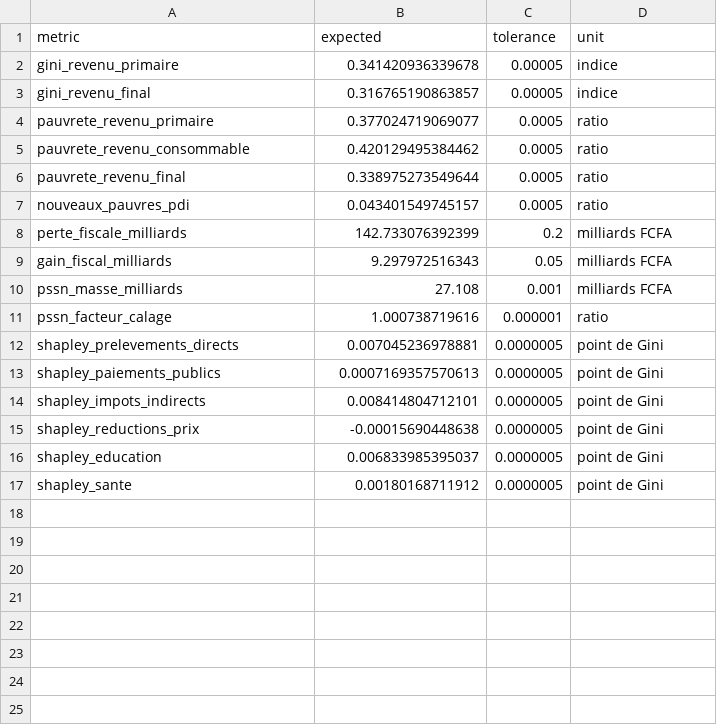
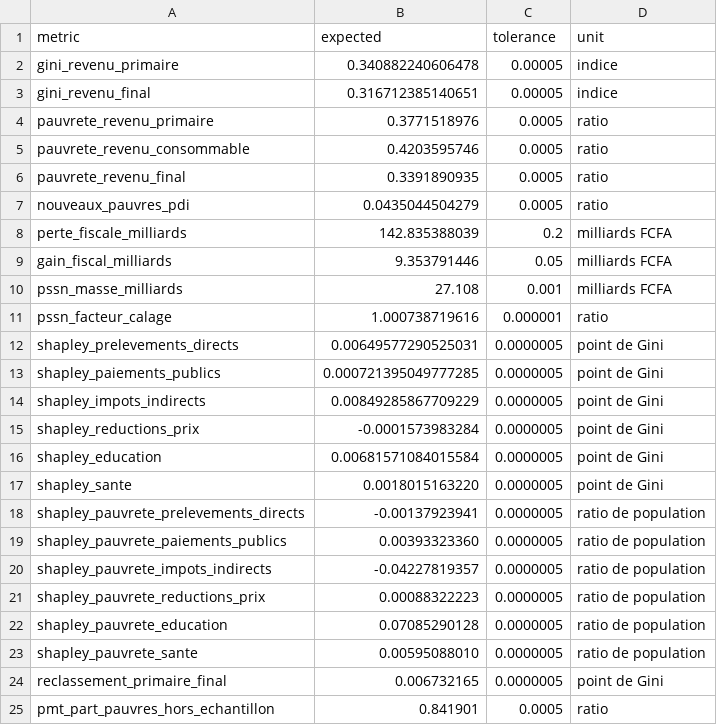
Before and after one commit to cae-ins/anstat-microsim, a CSV file: replication_package/output/expected_metrics.csv, drawn as a sheet.

```diff
--- a/replication_package/output/expected_metrics.csv
+++ b/replication_package/output/expected_metrics.csv
@@ -1,17 +1,25 @@
 metric,expected,tolerance,unit
-gini_revenu_primaire,0.341420936339678,0.00005,indice
-gini_revenu_final,0.316765190863857,0.00005,indice
-pauvrete_revenu_primaire,0.377024719069077,0.0005,ratio
-pauvrete_revenu_consommable,0.420129495384462,0.0005,ratio
-pauvrete_revenu_final,0.338975273549644,0.0005,ratio
-nouveaux_pauvres_pdi,0.043401549745157,0.0005,ratio
-perte_fiscale_milliards,142.733076392399,0.2,milliards FCFA
-gain_fiscal_milliards,9.297972516343,0.05,milliards FCFA
+gini_revenu_primaire,0.340882240606478,0.00005,indice
+gini_revenu_final,0.316712385140651,0.00005,indice
+pauvrete_revenu_primaire,0.3771518976,0.0005,ratio
+pauvrete_revenu_consommable,0.4203595746,0.0005,ratio
+pauvrete_revenu_final,0.3391890935,0.0005,ratio
+nouveaux_pauvres_pdi,0.0435044504279,0.0005,ratio
+perte_fiscale_milliards,142.835388039,0.2,milliards FCFA
+gain_fiscal_milliards,9.353791446,0.05,milliards FCFA
 pssn_masse_milliards,27.108,0.001,milliards FCFA
 pssn_facteur_calage,1.000738719616,0.000001,ratio
-shapley_prelevements_directs,0.007045236978881,0.0000005,point de Gini
-shapley_paiements_publics,0.0007169357570613,0.0000005,point de Gini
-shapley_impots_indirects,0.008414804712101,0.0000005,point de Gini
-shapley_reductions_prix,-0.00015690448638,0.0000005,point de Gini
-shapley_education,0.006833985395037,0.0000005,point de Gini
-shapley_sante,0.00180168711912,0.0000005,point de Gini
+shapley_prelevements_directs,0.00649577290525031,0.0000005,point de Gini
+shapley_paiements_publics,0.000721395049777285,0.0000005,point de Gini
+shapley_impots_indirects,0.00849285867709229,0.0000005,point de Gini
+shapley_reductions_prix,-0.0001573983284,0.0000005,point de Gini
+shapley_education,0.00681571084015584,0.0000005,point de Gini
+shapley_sante,0.0018015163220,0.0000005,point de Gini
+shapley_pauvrete_prelevements_directs,-0.00137923941,0.0000005,ratio de population
+shapley_pauvrete_paiements_publics,0.00393323360,0.0000005,ratio de population
+shapley_pauvrete_impots_indirects,-0.04227819357,0.0000005,ratio de population
+shapley_pauvrete_reductions_prix,0.00088322223,0.0000005,ratio de population
+shapley_pauvrete_education,0.07085290128,0.0000005,ratio de population
+shapley_pauvrete_sante,0.00595088010,0.0000005,ratio de population
+reclassement_primaire_final,0.006732165,0.0000005,point de Gini
+pmt_part_pauvres_hors_echantillon,0.841901,0.0005,ratio
```
Also changed, not shown: replication_package/environment/package_versions.csv, replication_package/exhibit_map.csv, 47 other files.
